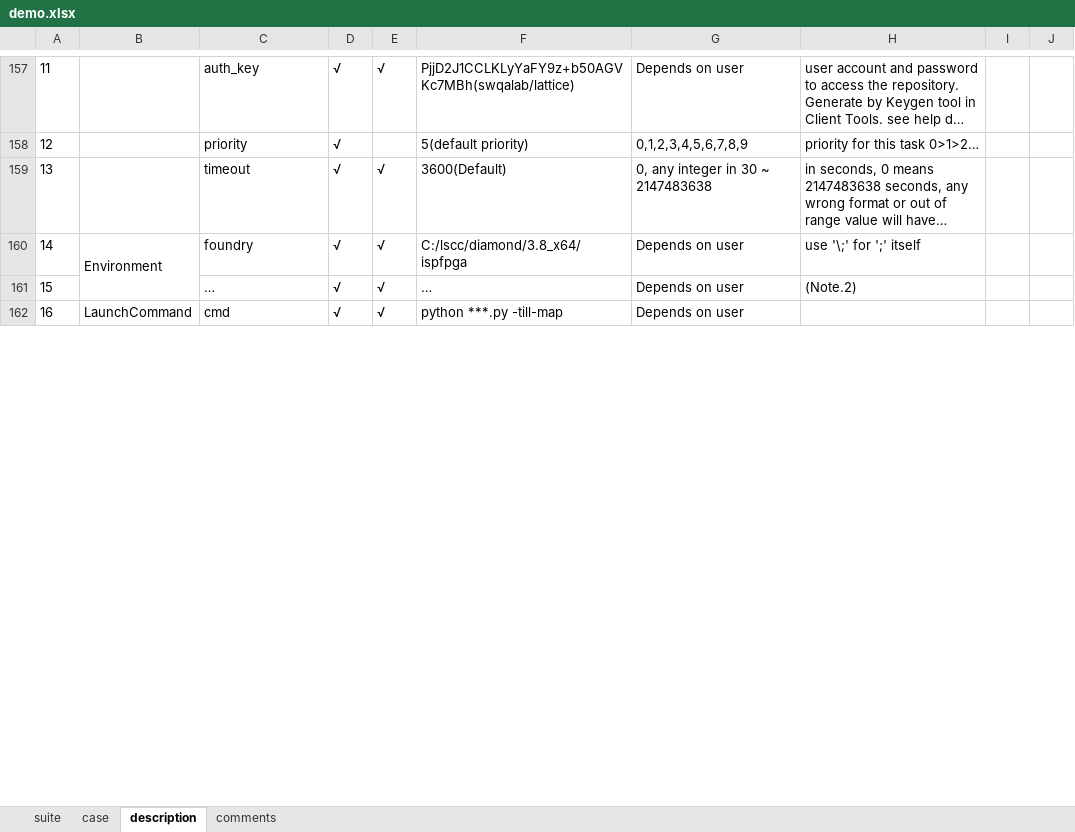
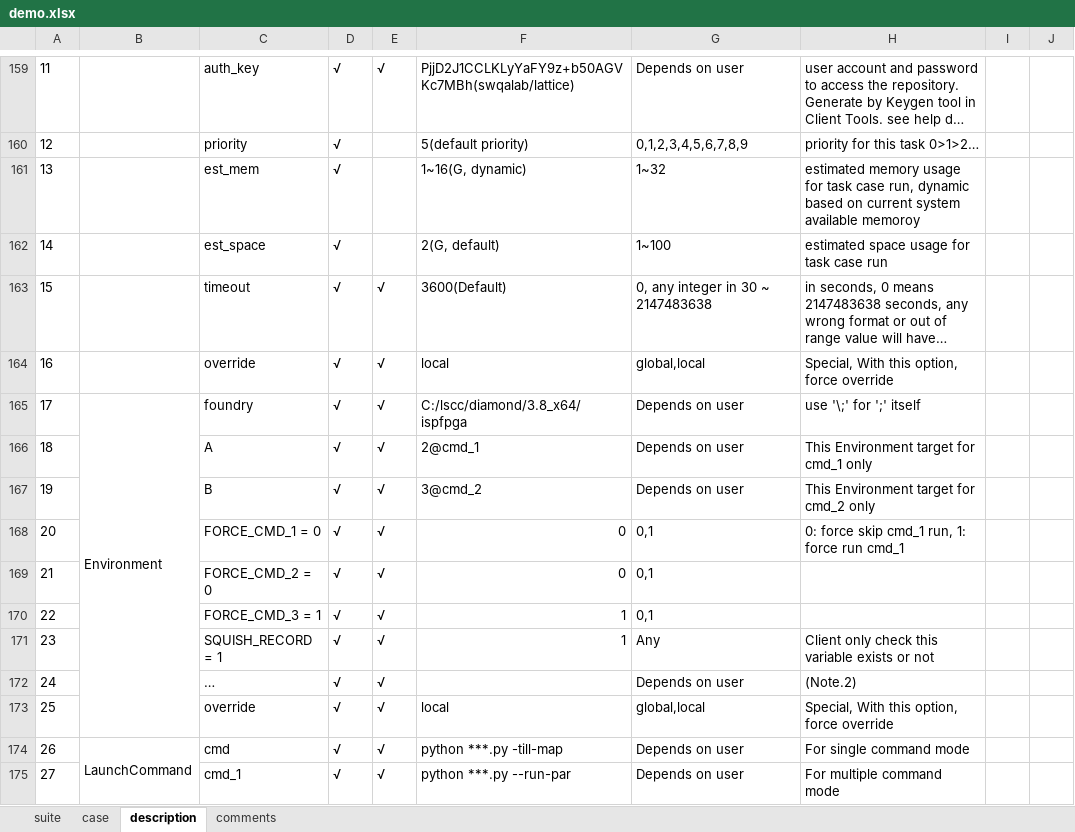
Before and after one commit to wanghengquan/repository, an Excel workbook: tmp_client/doc/TMP_EIT_suites/demo.xlsx, sheet description, drawn as a sheet; only a part is shown, gaps mark what is left out; long unchanged cells end in …; values as stored, in another font and other column widths than the file's, no borders; charts and pictures not drawn; addresses are those after the commit; the diff covers the shown part only; the diff names each change by its address in the sheet, - before the commit and + after, or states it on an @@ line.

Commit message:
i507--Software override support

```diff
--- a/tmp_client/doc/TMP_EIT_suites/demo.xlsx (sheet description)
+++ b/tmp_client/doc/TMP_EIT_suites/demo.xlsx (sheet description)
+row 161: 13 |  | est_mem | √ |  | 1~16(G, dynamic) | 1~32 | estimated memory usage for task case run, dynamic based on current system available memoroy
+row 162: 14 |  | est_space | √ |  | 2(G, default) | 1~100 | estimated space usage for task case run
@@ column A renumbered between rows 163 and 215 @@
+row 164: 16 |  | override | √ | √ | local | global,local | Special, With this option, force override
+row 166: 18 |  | A | √ | √ | 2@cmd_1 | Depends on user | This Environment target for cmd_1 only
+row 167: 19 |  | B | √ | √ | 3@cmd_2 | Depends on user | This Environment target for cmd_2 only
+row 168: 20 |  | FORCE_CMD_1 = 0 | √ | √ | 0 | 0,1 | 0: force skip cmd_1 run, 1: force run cmd_1
+row 169: 21 |  | FORCE_CMD_2 = 0 | √ | √ | 0 | 0,1
+row 170: 22 |  | FORCE_CMD_3 = 1 | √ | √ | 1 | 0,1
+row 171: 23 |  | SQUISH_RECORD = 1 | √ | √ | 1 | Any | Client only check this variable exists or not
-F172: …
+F172: (empty)
+row 173: 25 |  | override | √ | √ | local | global,local | Special, With this option, force override
-H174: (empty)
+H174: For single command mode
+row 175: 27 |  | cmd_1 | √ | √ | python ***.py --run-par | Depends on user | For multiple command mode
```
Also changed, not shown: 39 added rows, 1 removed row, 19 edited cells and merged cells elsewhere in this sheet, sheet case, charts or pictures, tmp_client/doc/TMP_example/standard_suite/diamond_regression.xlsx, tmp_client/doc/TMP_example/standard_suite2/radiant_regression.xlsx, 8 other files.
